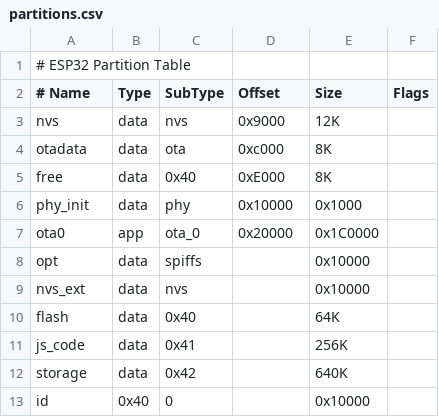
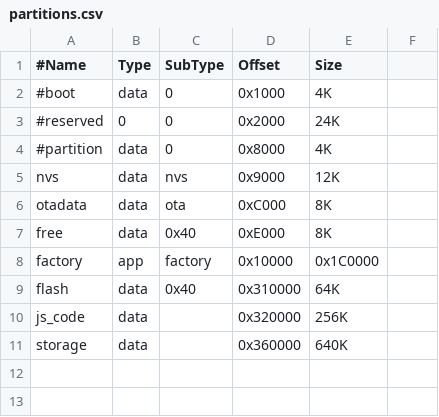
Before and after one commit to eSpark-Backup/ezlo-espruino, a CSV file: partitions.csv, drawn as a sheet; removed rows and columns are numbered as before the commit, all else as after; the diff names each change by its address in the sheet, - before the commit and + after, or states it on an @@ line.

Commit message:
Flashing Successful
I am able to successfully flash and upload source to RAM but still facing guru meditation error which I narrowed down the error via debug logs it occurs when writing to NVS partition for ble. But after restart code runs successfully which flashed previously

```diff
--- a/partitions.csv
+++ b/partitions.csv
-row 1: # ESP32 Partition Table
-A1: # Name
+A1: #Name
-F1: Flags
+F1: (empty)
+row 2: #boot | data | 0 | 0x1000 | 4K
+row 3: #reserved | 0 | 0 | 0x2000 | 24K
+row 4: #partition | data | 0 | 0x8000 | 4K
-D6 (Offset): 0xc000
+D6 (Offset): 0xC000
-row 6: phy_init | data | phy | 0x10000 | 0x1000
-A8 (#Name): ota0
+A8 (#Name): factory
-C8 (SubType): ota_0
+C8 (SubType): factory
-D8 (Offset): 0x20000
+D8 (Offset): 0x10000
-row 8: opt | data | spiffs |  | 0x10000
-row 9: nvs_ext | data | nvs |  | 0x10000
-D9 (Offset): (empty)
+D9 (Offset): 0x310000
-C10 (SubType): 0x41
+C10 (SubType): (empty)
-D10 (Offset): (empty)
+D10 (Offset): 0x320000
-C11 (SubType): 0x42
+C11 (SubType): (empty)
-D11 (Offset): (empty)
+D11 (Offset): 0x360000
-row 13: id | 0x40 | 0 |  | 0x10000
```
Also changed, not shown: 9 other files.
